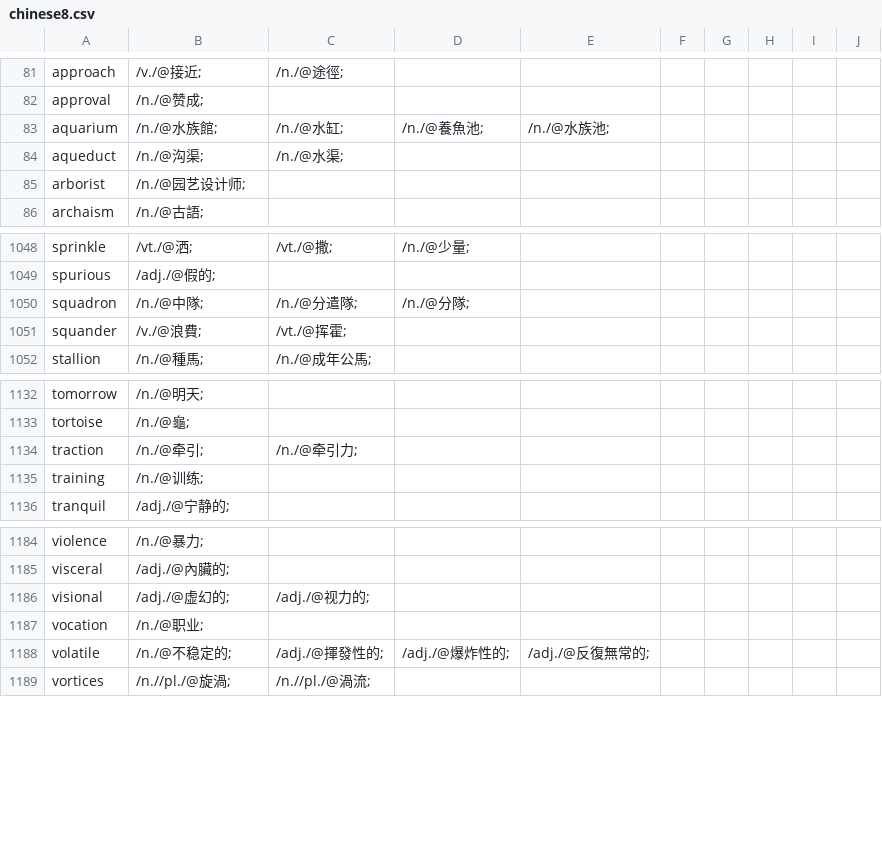
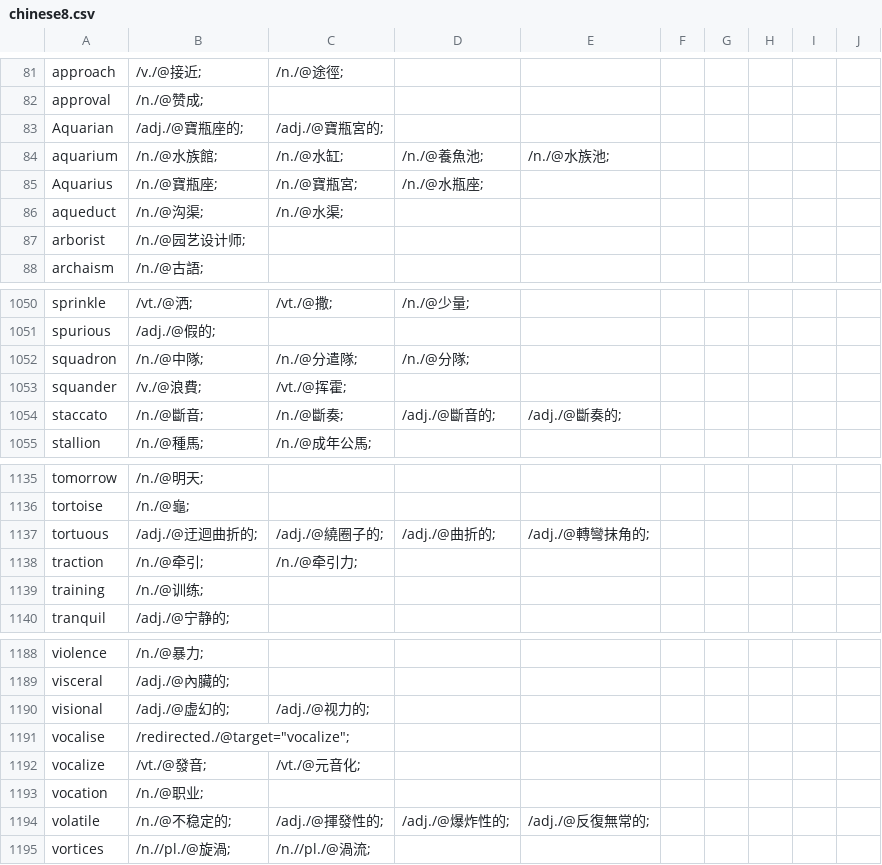
Before and after one commit to yhnnd/wordlab, a CSV file: Files/lang/ch/chinese8.csv, drawn as a sheet; only a part is shown, gaps mark what is left out; the diff names each change by its address in the sheet, - before the commit and + after, or states it on an @@ line.

```diff
--- a/Files/lang/ch/chinese8.csv
+++ b/Files/lang/ch/chinese8.csv
+row 83: Aquarian | /adj./@寶瓶座的; | /adj./@寶瓶宮的;
+row 85: Aquarius | /n./@寶瓶座; | /n./@寶瓶宮; | /n./@水瓶座;
+row 1054: staccato | /n./@斷音; | /n./@斷奏; | /adj./@斷音的; | /adj./@斷奏的;
+row 1137: tortuous | /adj./@迂迴曲折的; | /adj./@繞圈子的; | /adj./@曲折的; | /adj./@轉彎抹角的;
+row 1191: vocalise | /redirected./@target="vocalize";
+row 1192: vocalize | /vt./@發音; | /vt./@元音化;
```
Also changed, not shown: Files/lang/ch/chinese10.csv, Files/lang/ch/chinese5.csv, 11 other files.
